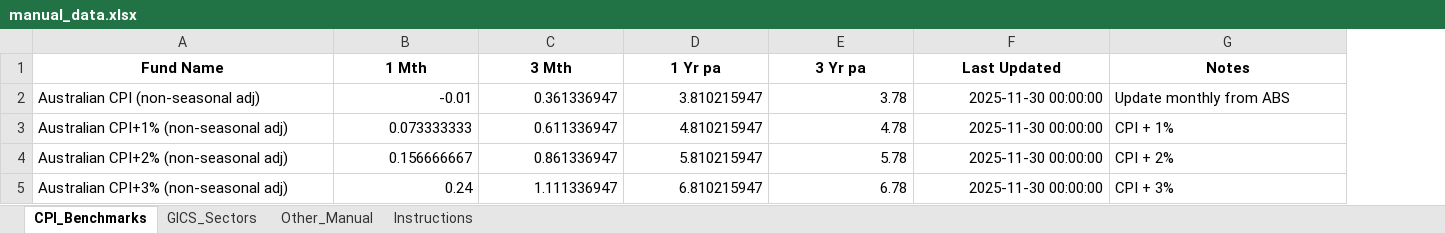
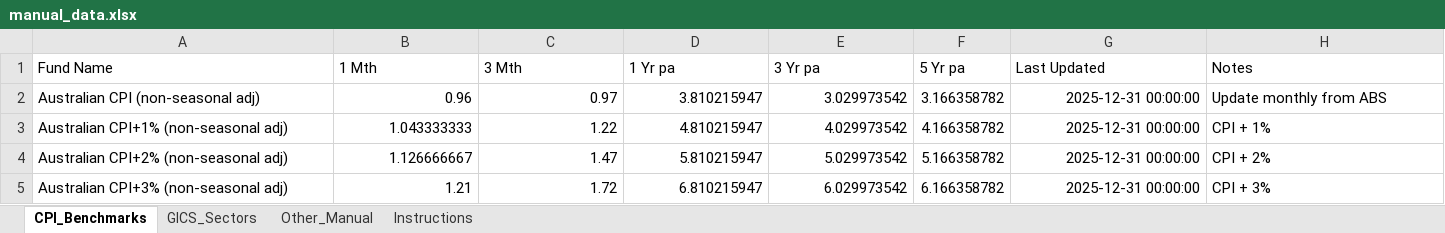
Before and after one commit to FMarkiv/fund_scraper, an Excel workbook: manual_data.xlsx, sheet CPI_Benchmarks, drawn as a sheet; values as stored, in another font and other column widths than the file's, no borders; addresses are those after the commit; the diff names each change by its address in the sheet, - before the commit and + after, or states it on an @@ line.

```diff
--- a/manual_data.xlsx (sheet CPI_Benchmarks)
+++ b/manual_data.xlsx (sheet CPI_Benchmarks)
+column F (5 Yr pa), rows 2-5: 3.166358782 | 4.166358782 | 5.166358782 | 6.166358782
@@ A1:E1 bold: on → off, alignment: center → left @@
@@ G1:H1 bold: on → off, alignment: center → left @@
-B2 (1 Mth): -0.01
+B2 (1 Mth): 0.96
-C2 (3 Mth): 0.361336947
+C2 (3 Mth): 0.97
-E2 (3 Yr pa): 3.78
+E2 (3 Yr pa): 3.029973542
-G2:G5 (Last Updated): 2025-11-30 00:00:00
+G2:G5 (Last Updated): 2025-12-31 00:00:00
-B3 (1 Mth): 0.073333333
+B3 (1 Mth): 1.043333333
-C3 (3 Mth): 0.611336947
+C3 (3 Mth): 1.22
-E3 (3 Yr pa): 4.78
+E3 (3 Yr pa): 4.029973542
-B4 (1 Mth): 0.156666667
+B4 (1 Mth): 1.126666667
-C4 (3 Mth): 0.861336947
+C4 (3 Mth): 1.47
-E4 (3 Yr pa): 5.78
+E4 (3 Yr pa): 5.029973542
-B5 (1 Mth): 0.24
+B5 (1 Mth): 1.21
-C5 (3 Mth): 1.111336947
+C5 (3 Mth): 1.72
-E5 (3 Yr pa): 6.78
+E5 (3 Yr pa): 6.029973542
```
Also changed, not shown: sheet GICS_Sectors, sheet Other_Manual, 2 other files.
